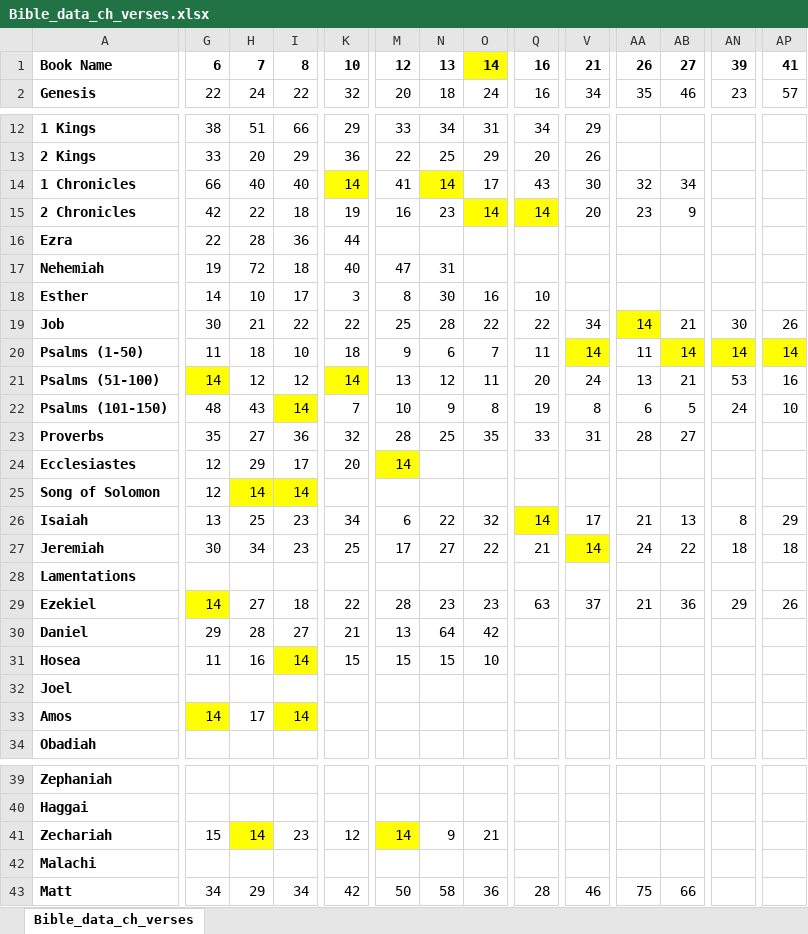
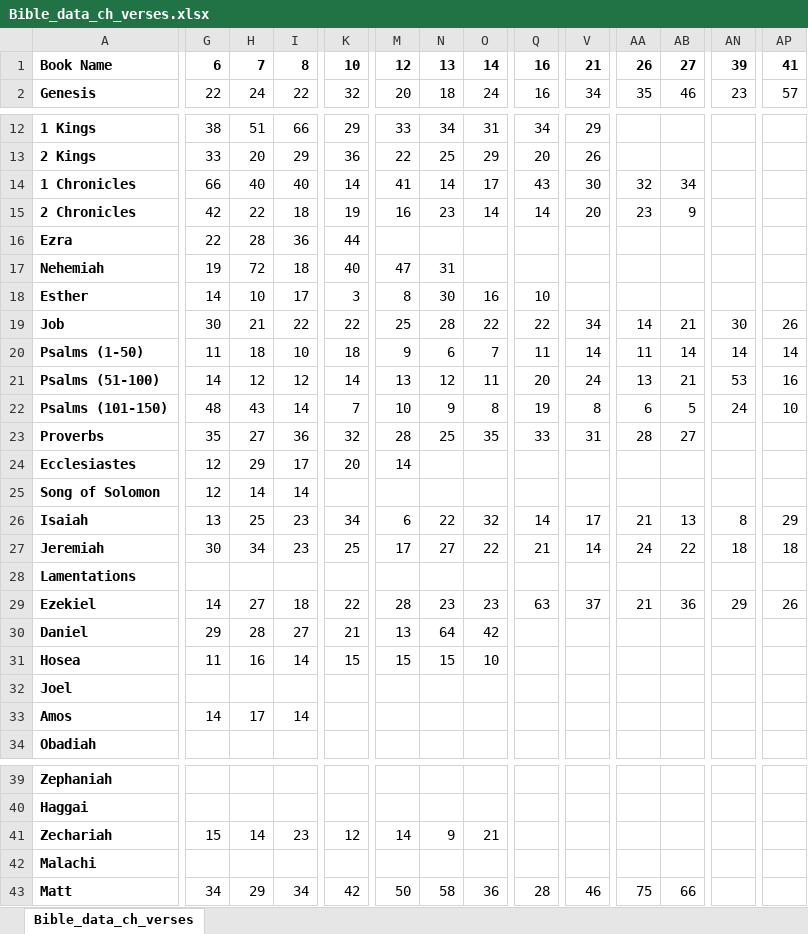
Before and after one commit to xinthose/personal_website, an Excel workbook: ref/Bible_data_ch_verses.xlsx, sheet Bible_data_ch_verses, drawn as a sheet; only a part is shown, gaps mark what is left out; values as stored, in another font and other column widths than the file's, no borders; the diff covers the shown part only; the diff names each change by its address in the sheet, - before the commit and + after, or states it on an @@ line.

Commit message:
finished verse 15

```diff
--- a/ref/Bible_data_ch_verses.xlsx (sheet Bible_data_ch_verses)
+++ b/ref/Bible_data_ch_verses.xlsx (sheet Bible_data_ch_verses)
-O1 fill: #FFFF00
+O1 fill: none
-K14 fill: #FFFF00
+K14 fill: none
-N14 fill: #FFFF00
+N14 fill: none
-O15 fill: #FFFF00
+O15 fill: none
-Q15 fill: #FFFF00
+Q15 fill: none
-AA19 fill: #FFFF00
+AA19 fill: none
-V20 fill: #FFFF00
+V20 fill: none
-AB20 fill: #FFFF00
+AB20 fill: none
-AN20 fill: #FFFF00
+AN20 fill: none
-AP20 fill: #FFFF00
+AP20 fill: none
-G21 fill: #FFFF00
+G21 fill: none
-K21 fill: #FFFF00
+K21 fill: none
-I22 fill: #FFFF00
+I22 fill: none
-M24 fill: #FFFF00
+M24 fill: none
-H25:I25 fill: #FFFF00
+H25:I25 fill: none
-Q26 fill: #FFFF00
+Q26 fill: none
-V27 fill: #FFFF00
+V27 fill: none
-G29 fill: #FFFF00
+G29 fill: none
-I31 fill: #FFFF00
+I31 fill: none
-G33 fill: #FFFF00
+G33 fill: none
-I33 fill: #FFFF00
+I33 fill: none
-H41 fill: #FFFF00
+H41 fill: none
-M41 fill: #FFFF00
+M41 fill: none
```
Also changed, not shown: cell formats elsewhere in this sheet, 1 other file.
